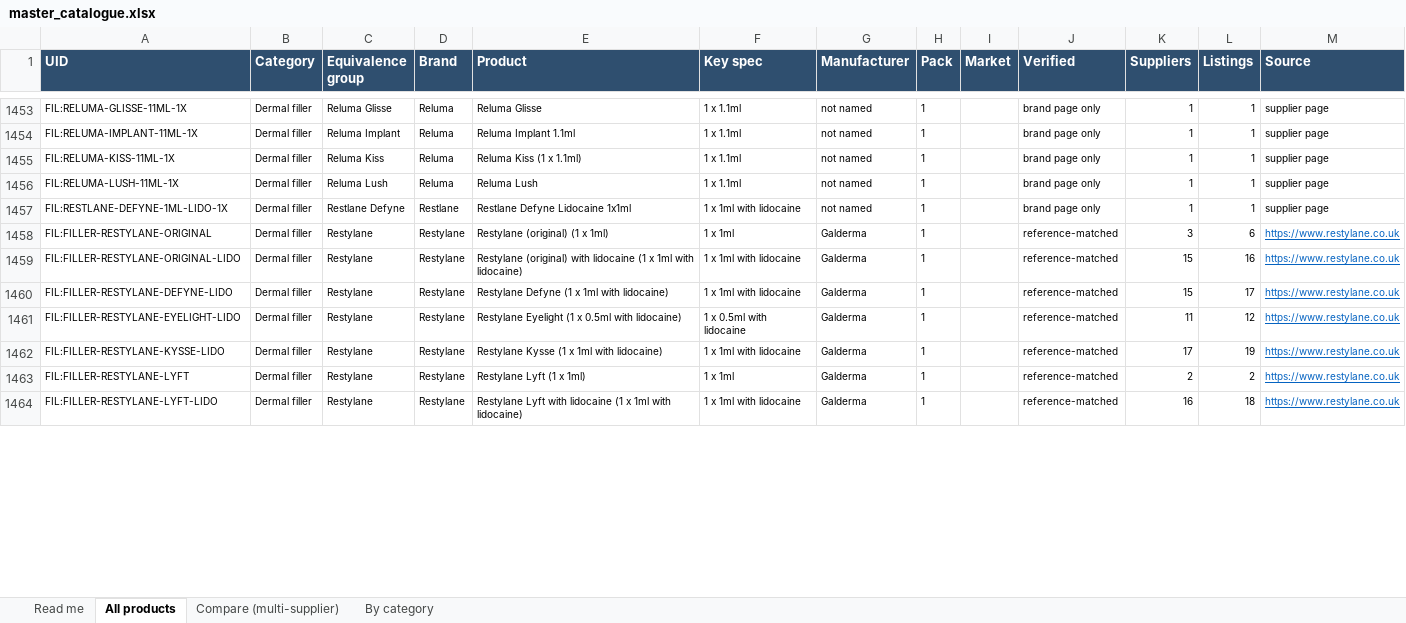
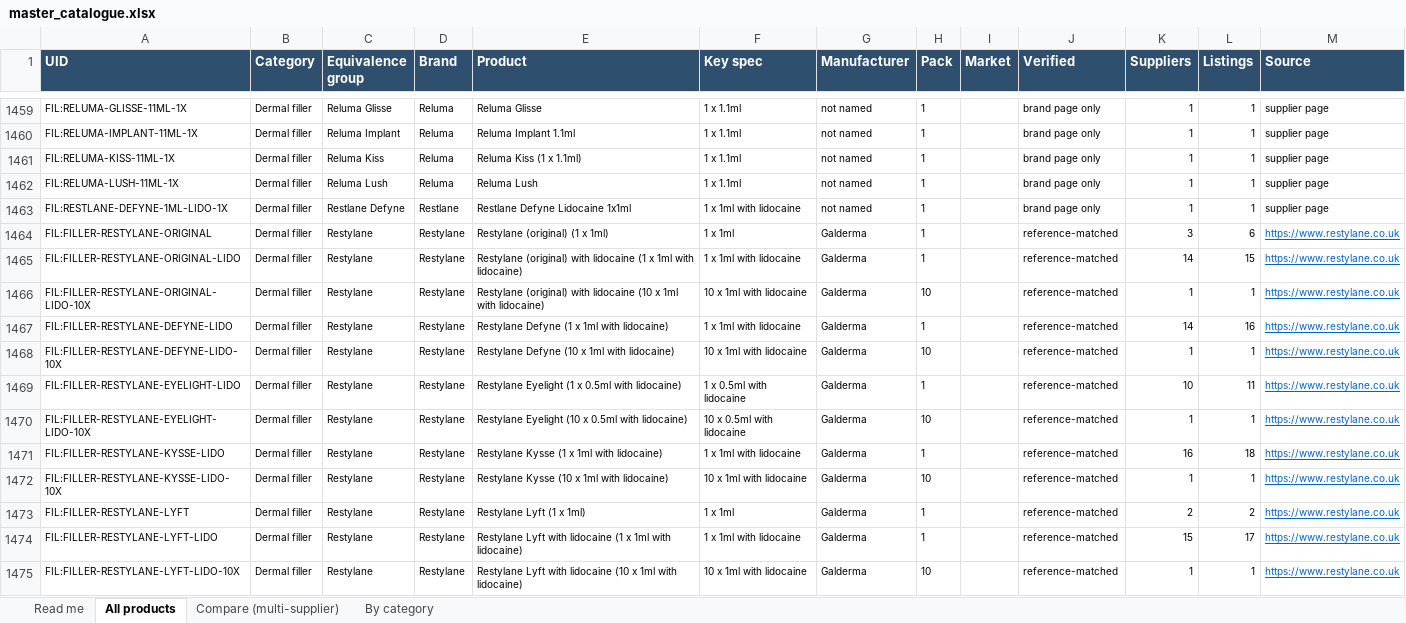
Before and after one commit to asghariresearcher1918-cyber/product-matching, an Excel workbook: output/master_catalogue.xlsx, sheet All products, drawn as a sheet; only a part is shown, gaps mark what is left out; values as stored, in another font and other column widths than the file's, no borders; addresses are those after the commit; the diff covers the shown part only; the diff names each change by its address in the sheet, - before the commit and + after, or states it on an @@ line.

```diff
--- a/output/master_catalogue.xlsx (sheet All products)
+++ b/output/master_catalogue.xlsx (sheet All products)
-K1465 (Suppliers): 15
+K1465 (Suppliers): 14
-L1465 (Listings): 16
+L1465 (Listings): 15
+row 1466: FIL:FILLER-RESTYLANE-ORIGINAL-LIDO-10X | Dermal filler | Restylane | Restylane | Restylane (original) with lidocaine (10 x 1ml with lidocaine) | 10 x 1ml with lidocaine | Galderma | 10 |  | reference-matched | 1 | 1 | https://www.restylane.co.uk
-K1467 (Suppliers): 15
+K1467 (Suppliers): 14
-L1467 (Listings): 17
+L1467 (Listings): 16
+row 1468: FIL:FILLER-RESTYLANE-DEFYNE-LIDO-10X | Dermal filler | Restylane | Restylane | Restylane Defyne (10 x 1ml with lidocaine) | 10 x 1ml with lidocaine | Galderma | 10 |  | reference-matched | 1 | 1 | https://www.restylane.co.uk
-K1469 (Suppliers): 11
+K1469 (Suppliers): 10
-L1469 (Listings): 12
+L1469 (Listings): 11
+row 1470: FIL:FILLER-RESTYLANE-EYELIGHT-LIDO-10X | Dermal filler | Restylane | Restylane | Restylane Eyelight (10 x 0.5ml with lidocaine) | 10 x 0.5ml with lidocaine | Galderma | 10 |  | reference-matched | 1 | 1 | https://www.restylane.co.uk
-K1471 (Suppliers): 17
+K1471 (Suppliers): 16
-L1471 (Listings): 19
+L1471 (Listings): 18
+row 1472: FIL:FILLER-RESTYLANE-KYSSE-LIDO-10X | Dermal filler | Restylane | Restylane | Restylane Kysse (10 x 1ml with lidocaine) | 10 x 1ml with lidocaine | Galderma | 10 |  | reference-matched | 1 | 1 | https://www.restylane.co.uk
-K1474 (Suppliers): 16
+K1474 (Suppliers): 15
-L1474 (Listings): 18
+L1474 (Listings): 17
+row 1475: FIL:FILLER-RESTYLANE-LYFT-LIDO-10X | Dermal filler | Restylane | Restylane | Restylane Lyft with lidocaine (10 x 1ml with lidocaine) | 10 x 1ml with lidocaine | Galderma | 10 |  | reference-matched | 1 | 1 | https://www.restylane.co.uk
```
Also changed, not shown: 40 added rows, 1 removed row and 167 edited cells elsewhere in this sheet, sheet Compare (multi-supplier), sheet By category, sheet Read me, output/category_03_fat_dissolving.xlsx, output/category_fat_dissolving.xlsx, 19 other files.
